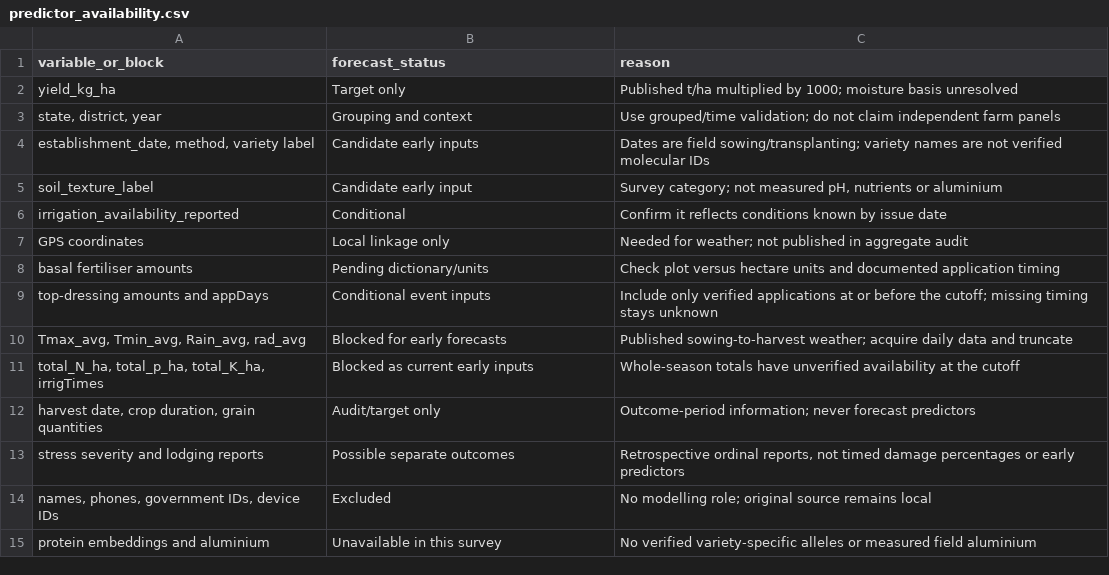
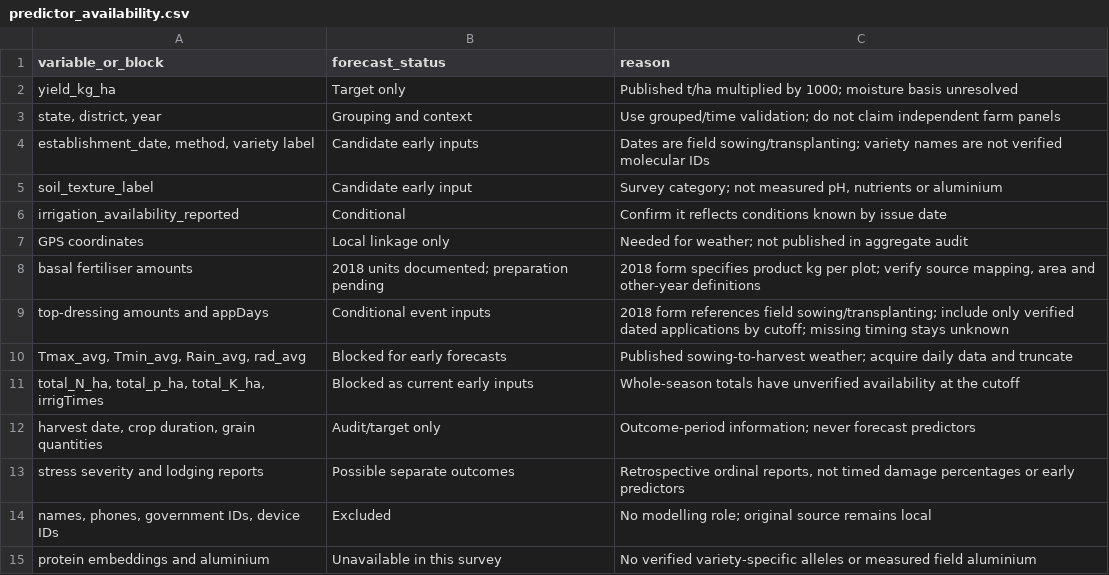
Before and after one commit to abdvector/Crop-Production-Damage-Intelligence, a CSV file: data/processed/rice/india_field_survey/predictor_availability.csv, drawn as a sheet.

Commit message:
Review rice survey definitions and unit conflicts

```diff
--- a/data/processed/rice/india_field_survey/predictor_availability.csv
+++ b/data/processed/rice/india_field_survey/predictor_availability.csv
@@ -7,4 +7,4 @@ irrigation_availability_reported,Conditional,Confirm it reflects conditions know
 GPS coordinates,Local linkage only,Needed for weather; not published in aggregate audit
-basal fertiliser amounts,Pending dictionary/units,Check plot versus hectare units and documented application timing
-top-dressing amounts and appDays,Conditional event inputs,Include only verified applications at or before the cutoff; missing timing stays unknown
+basal fertiliser amounts,2018 units documented; preparation pending,"2018 form specifies product kg per plot; verify source mapping, area and other-year definitions"
+top-dressing amounts and appDays,Conditional event inputs,2018 form references field sowing/transplanting; include only verified dated applications by cutoff; missing timing stays unknown
 "Tmax_avg, Tmin_avg, Rain_avg, rad_avg",Blocked for early forecasts,Published sowing-to-harvest weather; acquire daily data and truncate
```
Also changed, not shown: 11 other files.
